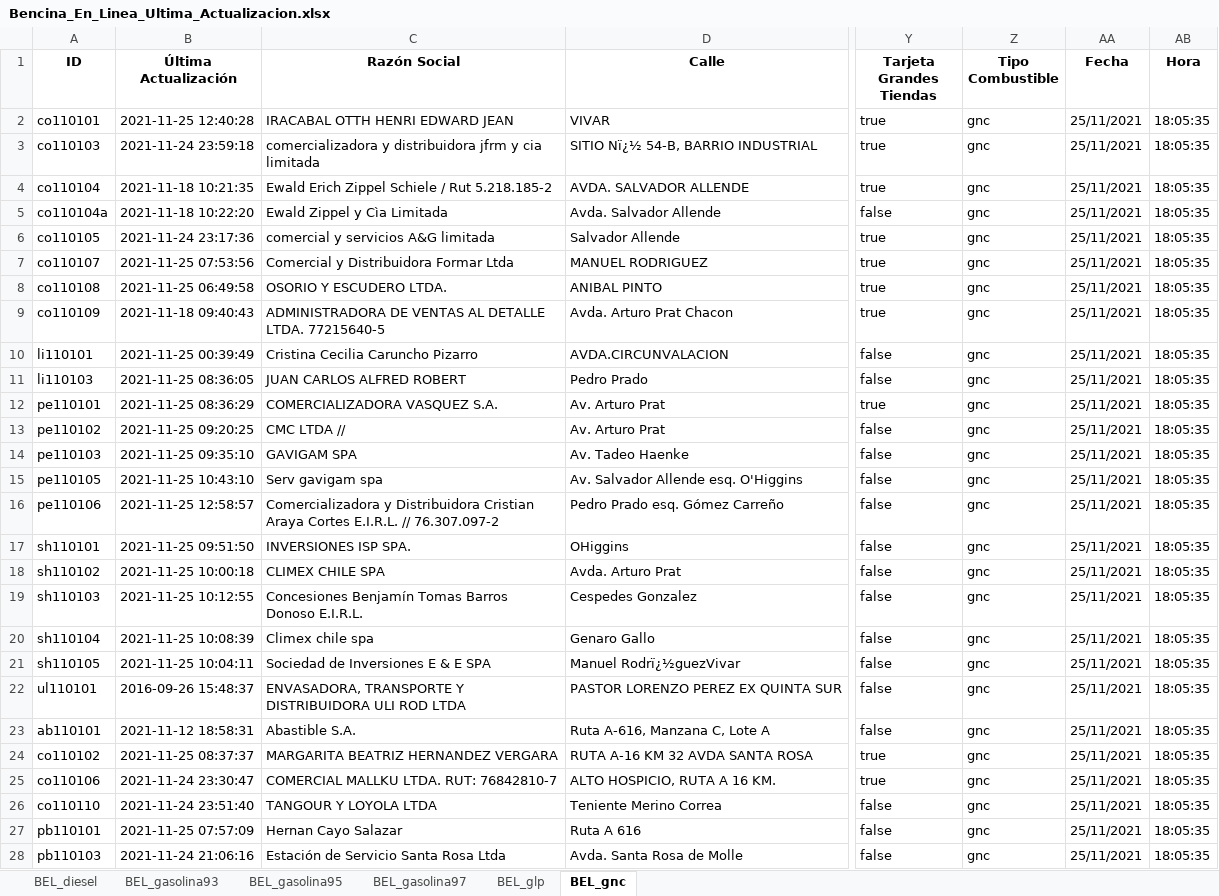
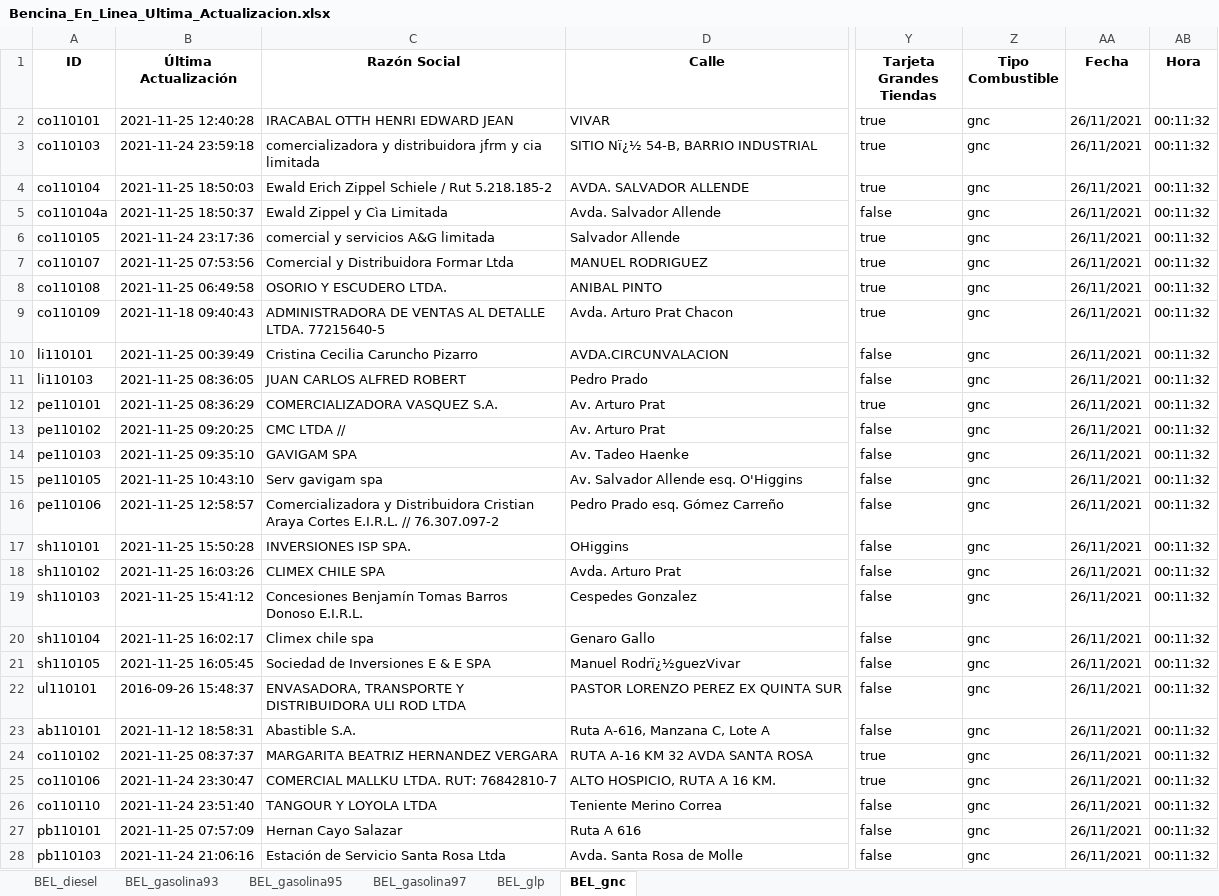
Before and after one commit to Sud-Austral/ENERGIA, an Excel workbook: Bencina_En_Linea_Ultima_Actualizacion.xlsx, sheet BEL_gnc, drawn as a sheet; only a part is shown, gaps mark what is left out; values as stored, in another font and other column widths than the file's, no borders; the diff covers the shown part only; the diff names each change by its address in the sheet, - before the commit and + after, or states it on an @@ line.

```diff
--- a/Bencina_En_Linea_Ultima_Actualizacion.xlsx (sheet BEL_gnc)
+++ b/Bencina_En_Linea_Ultima_Actualizacion.xlsx (sheet BEL_gnc)
-AA2:AA28 (Fecha): 25/11/2021
+AA2:AA28 (Fecha): 26/11/2021
-AB2:AB28 (Hora): 18:05:35
+AB2:AB28 (Hora): 00:11:32
-B4 (Última Actualización): 2021-11-18 10:21:35
+B4 (Última Actualización): 2021-11-25 18:50:03
-B5 (Última Actualización): 2021-11-18 10:22:20
+B5 (Última Actualización): 2021-11-25 18:50:37
-B17 (Última Actualización): 2021-11-25 09:51:50
+B17 (Última Actualización): 2021-11-25 15:50:28
-B18 (Última Actualización): 2021-11-25 10:00:18
+B18 (Última Actualización): 2021-11-25 16:03:26
-B19 (Última Actualización): 2021-11-25 10:12:55
+B19 (Última Actualización): 2021-11-25 15:41:12
-B20 (Última Actualización): 2021-11-25 10:08:39
+B20 (Última Actualización): 2021-11-25 16:02:17
-B21 (Última Actualización): 2021-11-25 10:04:11
+B21 (Última Actualización): 2021-11-25 16:05:45
```
Also changed, not shown: 47 edited cells elsewhere in this sheet, sheet BEL_glp, sheet BEL_gasolina93, sheet BEL_gasolina95, sheet BEL_gasolina97, sheet BEL_diesel.
